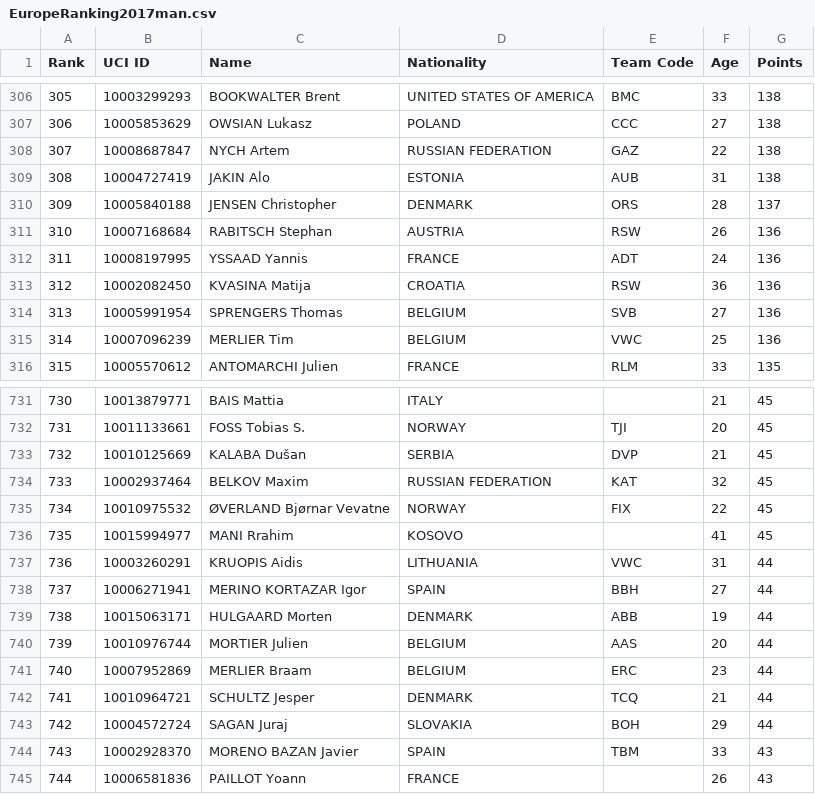
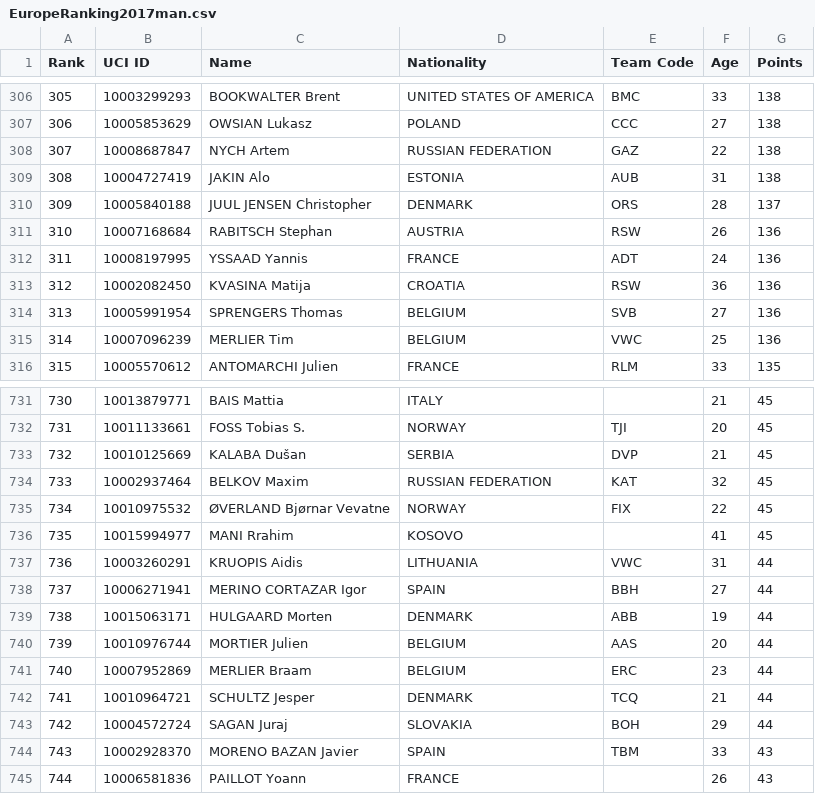
Before and after one commit to psemdel/CyclingInitBot, a CSV file: src/input/EuropeRanking2017man.csv, drawn as a sheet; only a part is shown, gaps mark what is left out.

```diff
--- a/src/input/EuropeRanking2017man.csv
+++ b/src/input/EuropeRanking2017man.csv
@@ -309,3 +309,3 @@ Rank;UCI ID;Name;Nationality;Team Code;Age;Points
 308;10004727419;JAKIN Alo;ESTONIA;AUB;31;138
-309;10005840188;JENSEN Christopher;DENMARK;ORS;28;137
+309;10005840188;JUUL JENSEN Christopher;DENMARK;ORS;28;137
 310;10007168684;RABITSCH Stephan;AUSTRIA;RSW;26;136
@@ -737,3 +737,3 @@ Rank;UCI ID;Name;Nationality;Team Code;Age;Points
 736;10003260291;KRUOPIS Aidis;LITHUANIA;VWC;31;44
-737;10006271941;MERINO KORTAZAR Igor;SPAIN;BBH;27;44
+737;10006271941;MERINO CORTAZAR Igor;SPAIN;BBH;27;44
 738;10015063171;HULGAARD Morten;DENMARK;ABB;19;44
```
Also changed, not shown: src/input/EuropeRanking2016man.csv, src/input/EuropeRanking2018man.csv, 5 other files.
